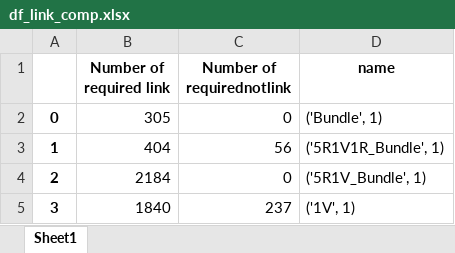
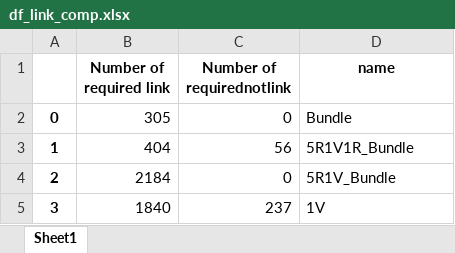
Before and after one commit to sophiefeifeifeiya/auto-draw, an Excel workbook: project_output/df_link_comp.xlsx, sheet Sheet1, drawn as a sheet; values as stored, in another font and other column widths than the file's, no borders; the diff names each change by its address in the sheet, - before the commit and + after, or states it on an @@ line.

Commit message:
commit for project level

```diff
--- a/project_output/df_link_comp.xlsx (sheet Sheet1)
+++ b/project_output/df_link_comp.xlsx (sheet Sheet1)
-D2 (name): ('Bundle', 1)
+D2 (name): Bundle
-D3 (name): ('5R1V1R_Bundle', 1)
+D3 (name): 5R1V1R_Bundle
-D4 (name): ('5R1V_Bundle', 1)
+D4 (name): 5R1V_Bundle
-D5 (name): ('1V', 1)
+D5 (name): 1V
```
Also changed, not shown: project_output/df_gap.xlsx, project_output/df_gap_comp.xlsx, 10 other files.
